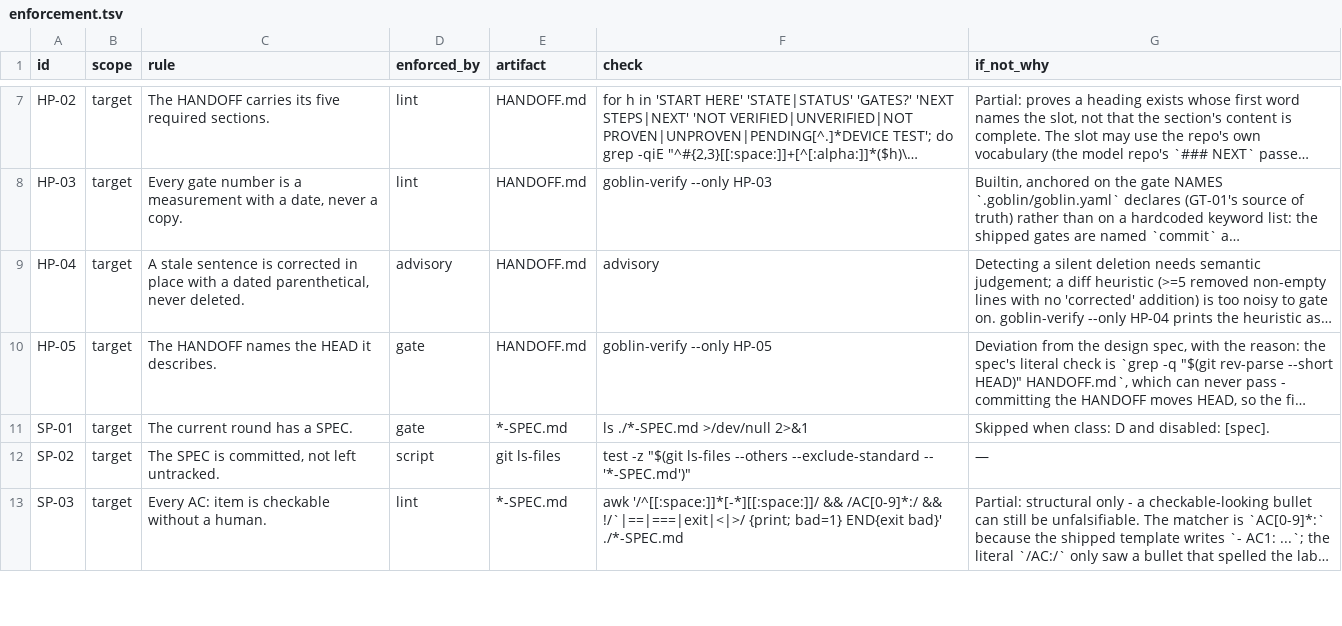
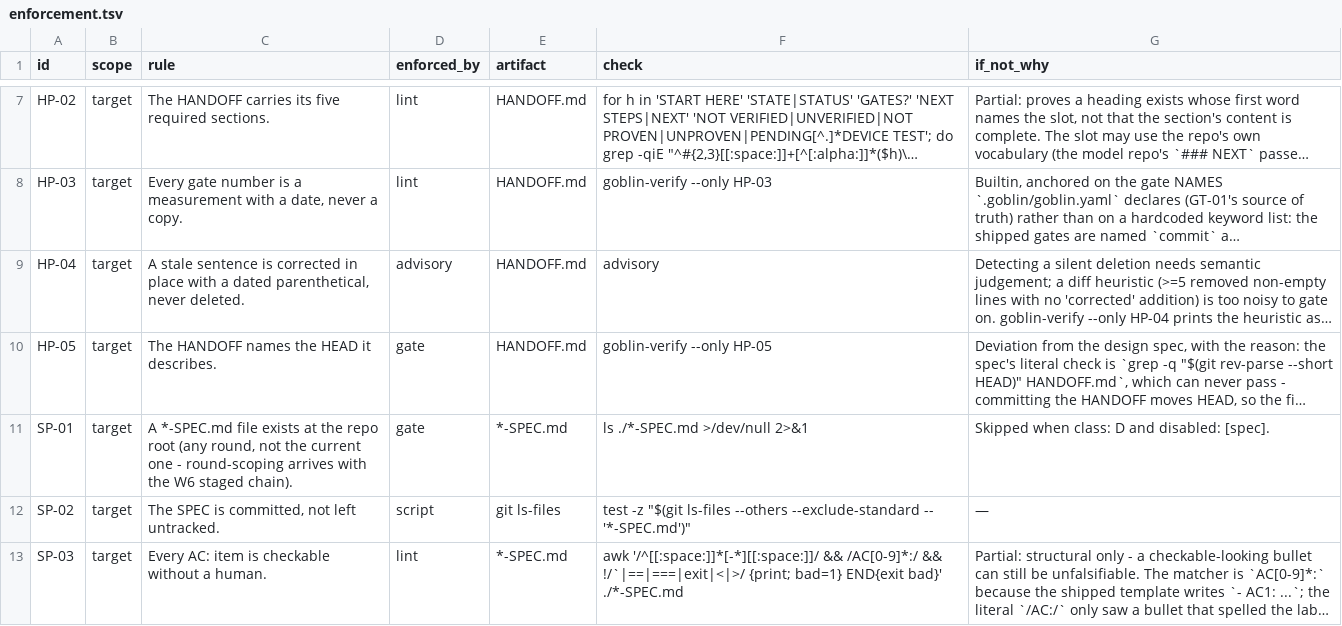
Before and after one commit to harveynguyen33/gobstack, a TSV file: manifest/enforcement.tsv, drawn as a sheet; only a part is shown, gaps mark what is left out; long unchanged cells end in …; the diff names each change by its address in the sheet, - before the commit and + after, or states it on an @@ line.

Commit message:
docs(w6): SP-01 rule text states the check's actual scope (any *-SPEC.md, not the current round)
LIM-50 (audit chunk item 1, approved): the text cell said 'The current round
has a SPEC' while the check is 'ls ./*-SPEC.md' - existence of any spec-shaped
file at the root, including the scaffold's ROUND-000-SPEC.md. The check is
unchanged; the wording now states what it proves. LIMITS #48 rewritten to
record the fix and the boundary the staged chain (SC-01) will close.
docs/ENFORCEMENT.md re-rendered in the same commit (t-doc-sync green).

Measured: SP-01 PASSes with ROUND-000-SPEC.md the only file the glob sees,
and still PASSes after renaming it to a non-round name.

```diff
--- a/manifest/enforcement.tsv
+++ b/manifest/enforcement.tsv
-C11 (rule): The current round has a SPEC.
+C11 (rule): A *-SPEC.md file exists at the repo root (any round, not the current one - round-scoping arrives with the W6 staged chain).
```
Also changed, not shown: 2 other files.
